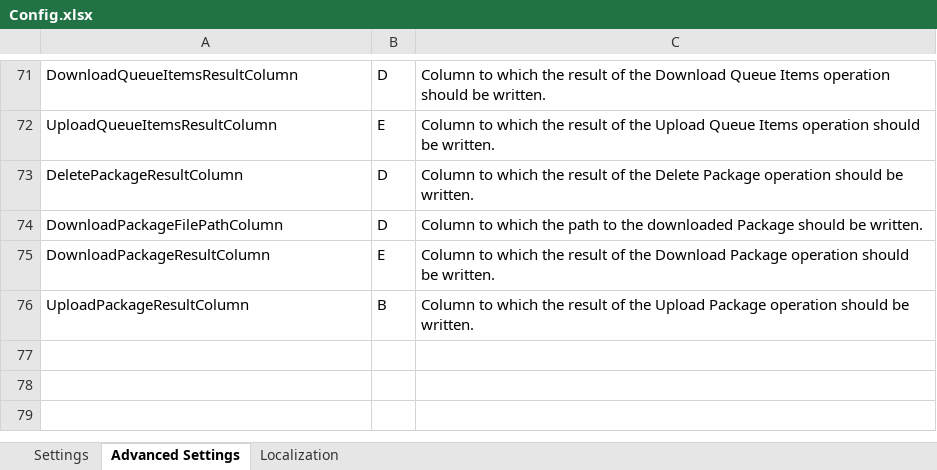
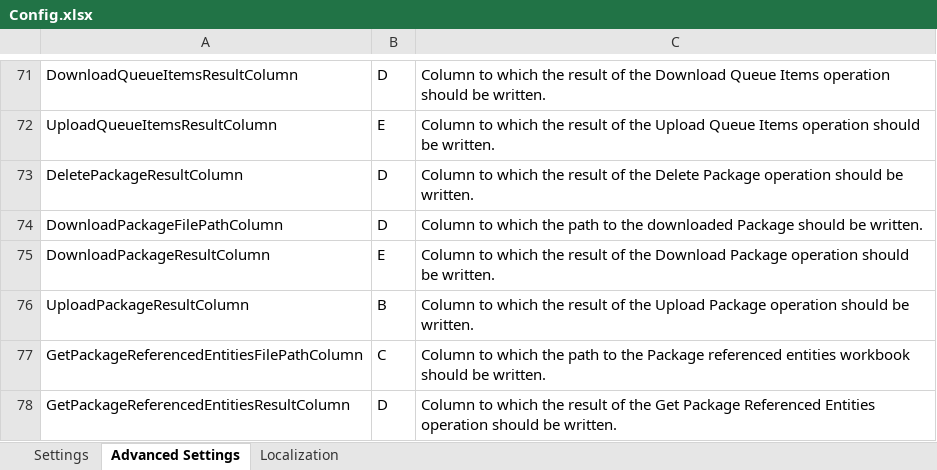
Before and after one commit to UiPath-Services/OrchestratorManager, an Excel workbook: Config.xlsx, sheet Advanced Settings, drawn as a sheet; only a part is shown, gaps mark what is left out; values as stored, in another font and other column widths than the file's, no borders; table styles not drawn; the diff names each change by its address in the sheet, - before the commit and + after, or states it on an @@ line.

```diff
--- a/Config.xlsx (sheet Advanced Settings)
+++ b/Config.xlsx (sheet Advanced Settings)
+row 77: GetPackageReferencedEntitiesFilePathColumn | C | Column to which the path to the Package referenced entities workbook should be written.
+row 78: GetPackageReferencedEntitiesResultColumn | D | Column to which the result of the Get Package Referenced Entities operation should be written.
```
Also changed, not shown: sheet Localization, Workbooks/EN/Packages.xlsx, Workbooks/JA/パッケージ.xlsx, 15 other files.
